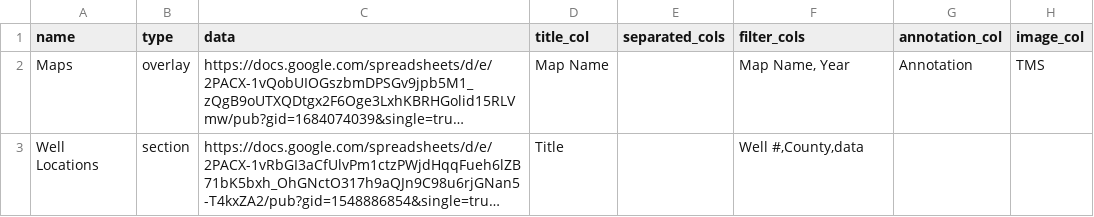
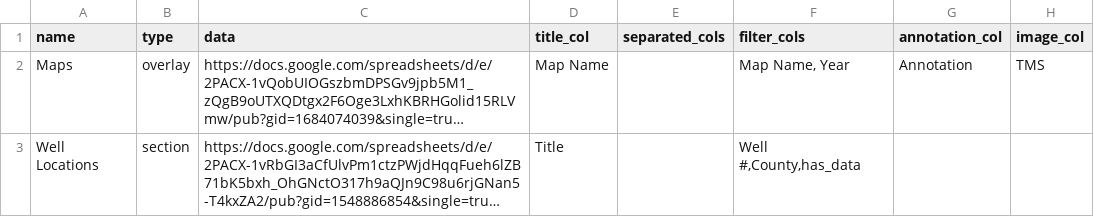
Before and after one commit to GeospatialCentroid/csu_groundwater_data_explorer, a CSV file: app.csv, drawn as a sheet; only a part is shown; long unchanged cells end in …; the diff names each change by its address in the sheet, - before the commit and + after, or states it on an @@ line.

```diff
--- a/app.csv
+++ b/app.csv
-F3 (filter_cols): Well #,County,data
+F3 (filter_cols): Well #,County,has_data
```
Also changed, not shown: 7 other files.
